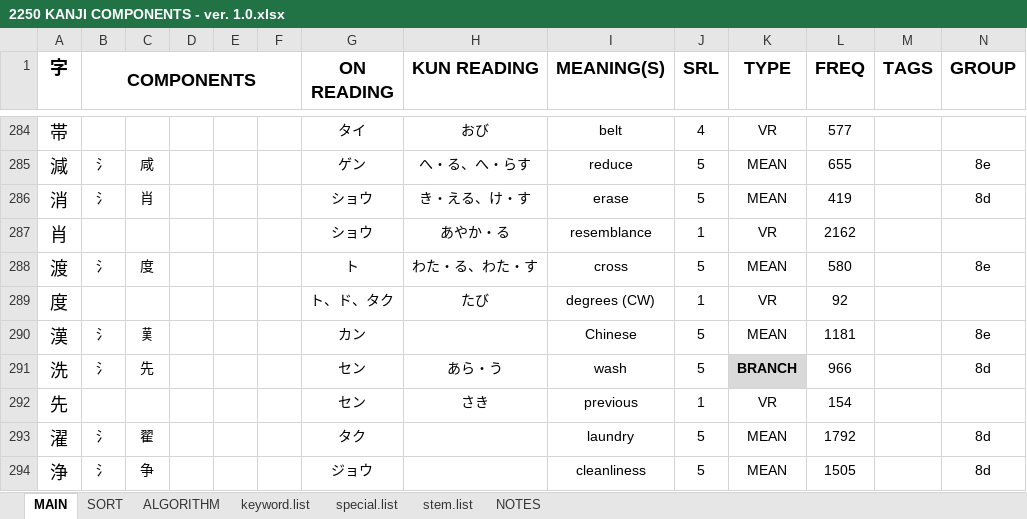
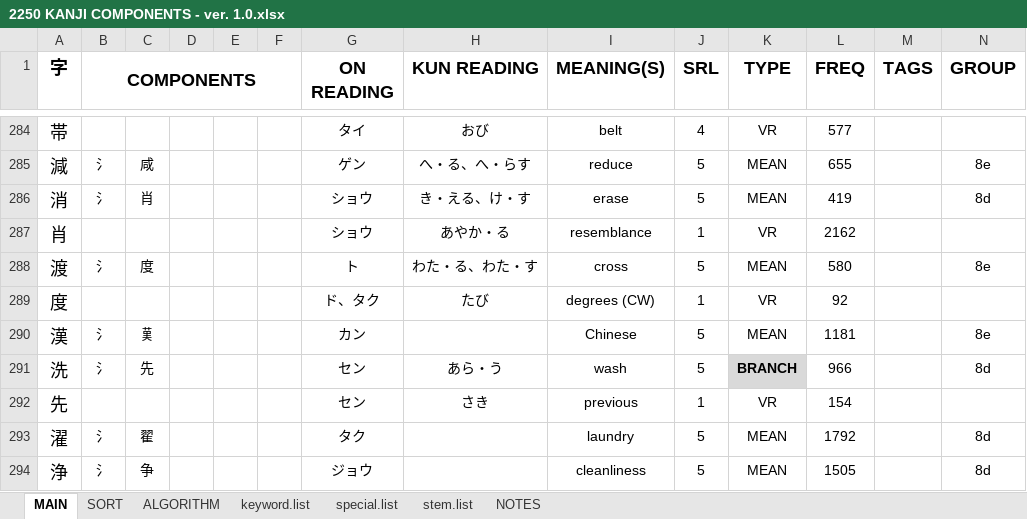
Before and after one commit to tonykoval/kanji-mbo, an Excel workbook: 2250 KANJI COMPONENTS - ver. 1.0.xlsx, sheet MAIN, drawn as a sheet; only a part is shown, gaps mark what is left out; values as stored, in another font and other column widths than the file's, no borders; the diff covers the shown part only; the diff names each change by its address in the sheet, - before the commit and + after, or states it on an @@ line.

```diff
--- a/2250 KANJI COMPONENTS - ver. 1.0.xlsx (sheet MAIN)
+++ b/2250 KANJI COMPONENTS - ver. 1.0.xlsx (sheet MAIN)
-G289 (ON READING): ト、ド、タク
+G289 (ON READING): ド、タク
```
Also changed, not shown: 13 edited cells elsewhere in this sheet.
